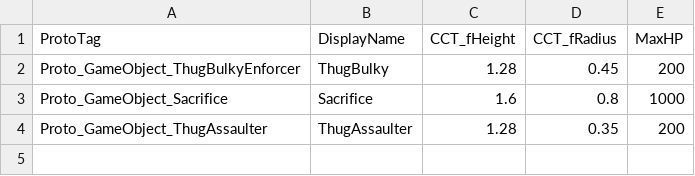
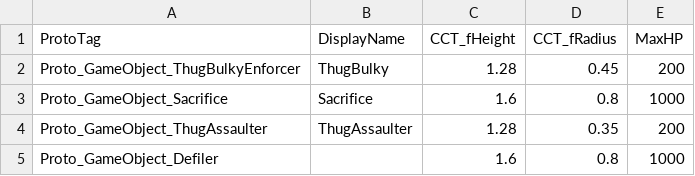
Before and after one commit to 155TeamPortpolio/TeamProject, a CSV file: TeamProject/Resources/Data/MonsterTable/MonsterTable.csv, drawn as a sheet.

```diff
--- a/TeamProject/Resources/Data/MonsterTable/MonsterTable.csv
+++ b/TeamProject/Resources/Data/MonsterTable/MonsterTable.csv
@@ -4 +4,2 @@ Proto_GameObject_Sacrifice,Sacrifice,1.6,0.8,1000
 Proto_GameObject_ThugAssaulter,ThugAssaulter,1.28,0.35,200
+Proto_GameObject_Defiler,,1.6,0.8,1000
```
Also changed, not shown: 17 other files.
